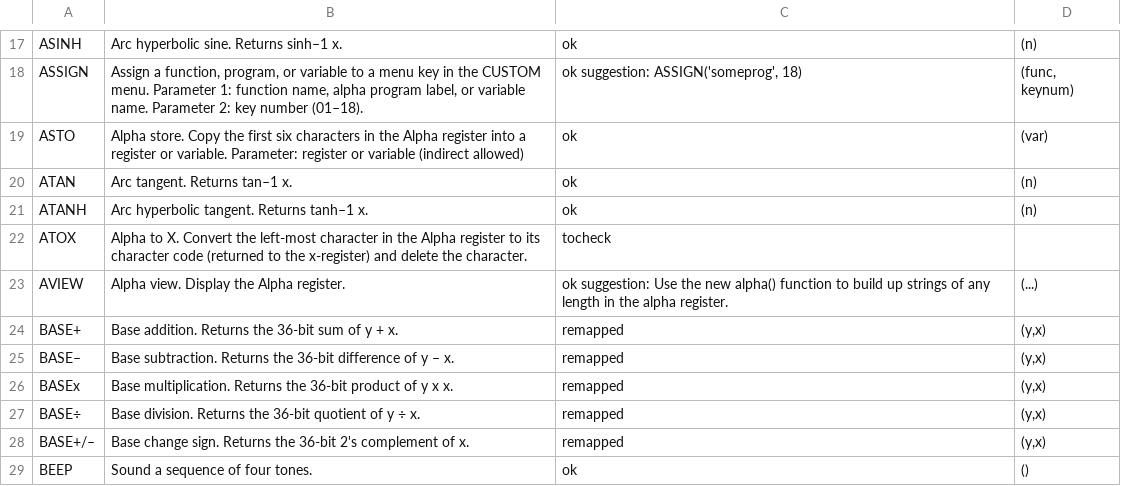
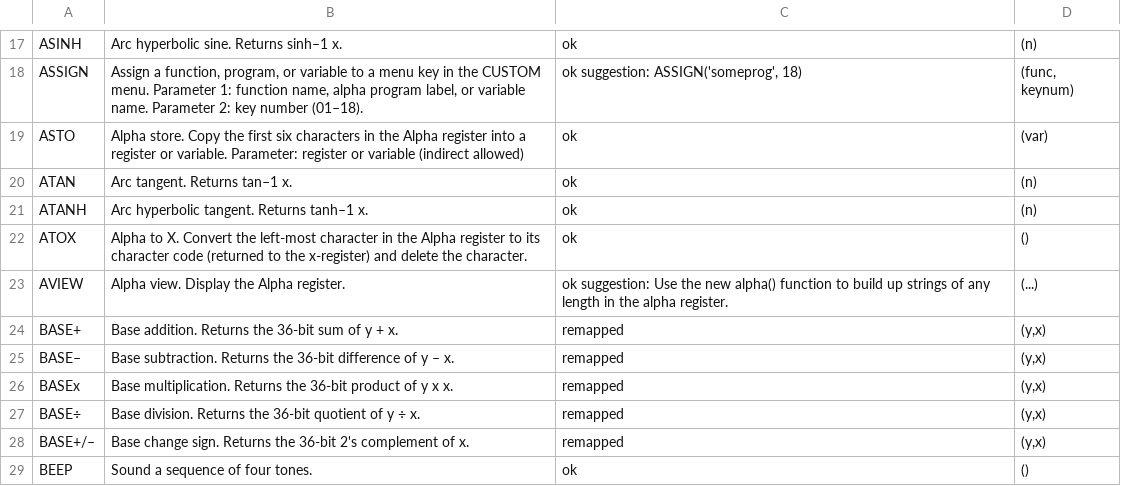
Before and after one commit to abulka/pyrpn, a CSV file: cmd_list.csv, drawn as a sheet; only a part is shown, gaps mark what is left out.

```diff
--- a/cmd_list.csv
+++ b/cmd_list.csv
@@ -21,3 +21,3 @@ ATAN,Arc tangent. Returns tan–1 x.,ok,(n)
 ATANH,Arc hyperbolic tangent. Returns tanh–1 x.,ok,(n)
-ATOX,Alpha to X. Convert the left-most character in the Alpha register to its character code (returned to the x-register) and delete the character.,tocheck,
+ATOX,Alpha to X. Convert the left-most character in the Alpha register to its character code (returned to the x-register) and delete the character.,ok,()
 AVIEW,Alpha view. Display the Alpha register.,ok suggestion: Use the new alpha() function to build up strings of any length in the alpha register.,(...)
```
Also changed, not shown: 2 other files.
